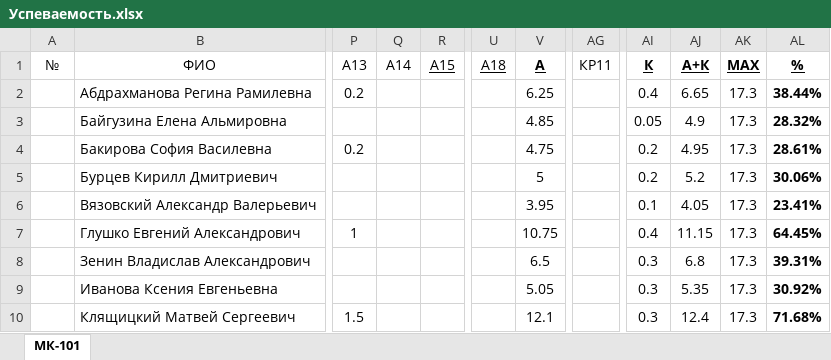
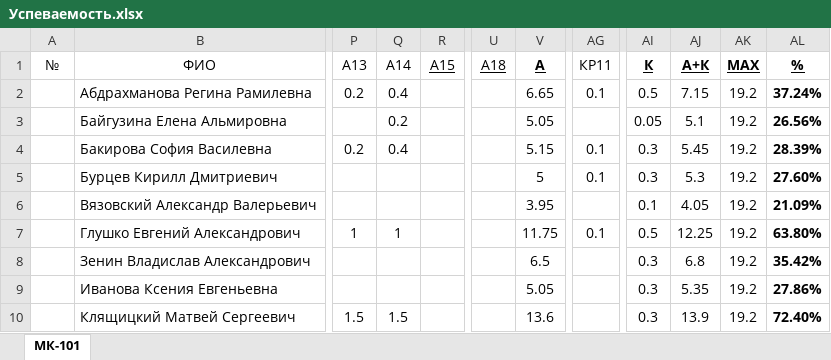
Before and after one commit to DorofeevKonstantin/1, an Excel workbook: Успеваемость.xlsx, sheet МК-101, drawn as a sheet; only a part is shown, gaps mark what is left out; values as stored, in another font and other column widths than the file's, no borders; the diff covers the shown part only; the diff names each change by its address in the sheet, - before the commit and + after, or states it on an @@ line.

```diff
--- a/Успеваемость.xlsx (sheet МК-101)
+++ b/Успеваемость.xlsx (sheet МК-101)
-Q2 (A14): (empty)
+Q2 (A14): 0.4
-V2 (А): 6.25
+V2 (А): 6.65
-AG2 (КР11): (empty)
+AG2 (КР11): 0.1
-AI2 (К): 0.4
+AI2 (К): 0.5
-AJ2 (А+К): 6.65
+AJ2 (А+К): 7.15
-AK2:AK10 (MAX): 17.3
+AK2:AK10 (MAX): 19.2
-AL2 (%): 38.44%
+AL2 (%): 37.24%
-Q3 (A14): (empty)
+Q3 (A14): 0.2
-V3 (А): 4.85
+V3 (А): 5.05
-AJ3 (А+К): 4.9
+AJ3 (А+К): 5.1
-AL3 (%): 28.32%
+AL3 (%): 26.56%
-Q4 (A14): (empty)
+Q4 (A14): 0.4
-V4 (А): 4.75
+V4 (А): 5.15
-AG4:AG5 (КР11): (empty)
+AG4:AG5 (КР11): 0.1
-AI4:AI5 (К): 0.2
+AI4:AI5 (К): 0.3
-AJ4 (А+К): 4.95
+AJ4 (А+К): 5.45
-AL4 (%): 28.61%
+AL4 (%): 28.39%
-AJ5 (А+К): 5.2
+AJ5 (А+К): 5.3
-AL5 (%): 30.06%
+AL5 (%): 27.60%
-AL6 (%): 23.41%
+AL6 (%): 21.09%
-Q7 (A14): (empty)
+Q7 (A14): 1
-V7 (А): 10.75
+V7 (А): 11.75
-AG7 (КР11): (empty)
+AG7 (КР11): 0.1
-AI7 (К): 0.4
+AI7 (К): 0.5
-AJ7 (А+К): 11.15
+AJ7 (А+К): 12.25
-AL7 (%): 64.45%
+AL7 (%): 63.80%
-AL8 (%): 39.31%
+AL8 (%): 35.42%
-AL9 (%): 30.92%
+AL9 (%): 27.86%
-Q10 (A14): (empty)
+Q10 (A14): 1.5
-V10 (А): 12.1
+V10 (А): 13.6
-AJ10 (А+К): 12.4
+AJ10 (А+К): 13.9
-AL10 (%): 71.68%
+AL10 (%): 72.40%
```
Also changed, not shown: 126 edited cells elsewhere in this sheet, 3 other files.
